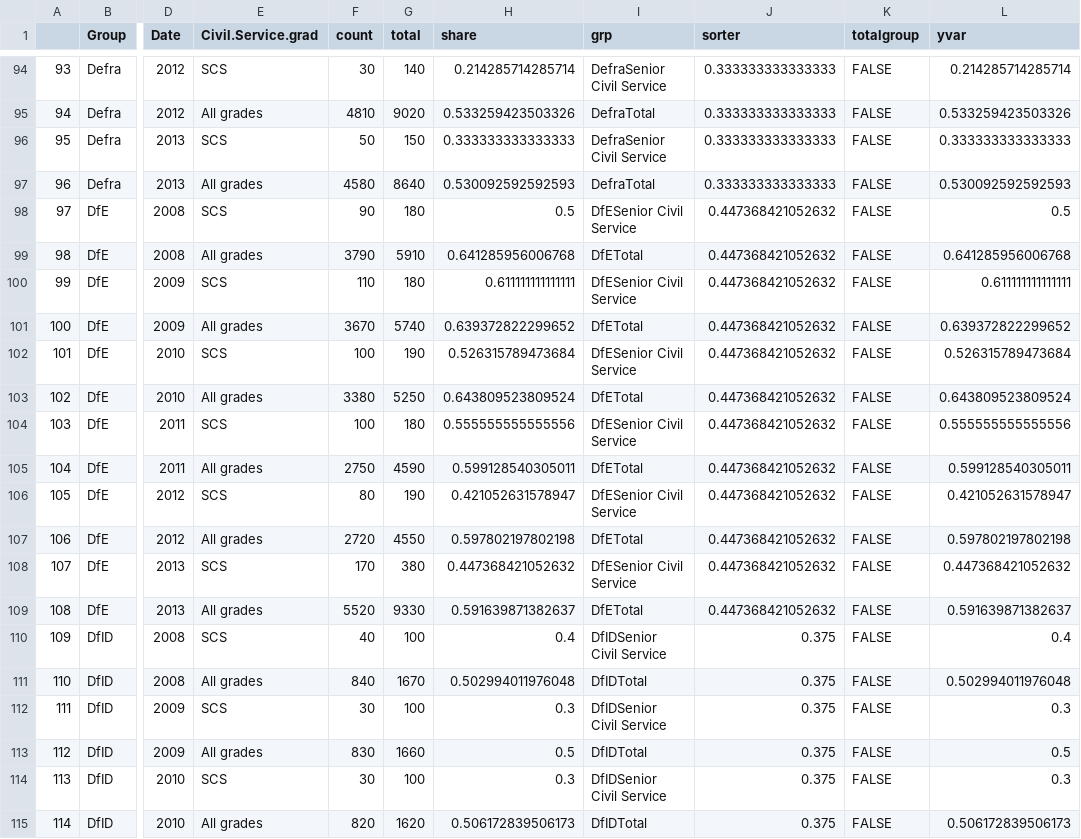
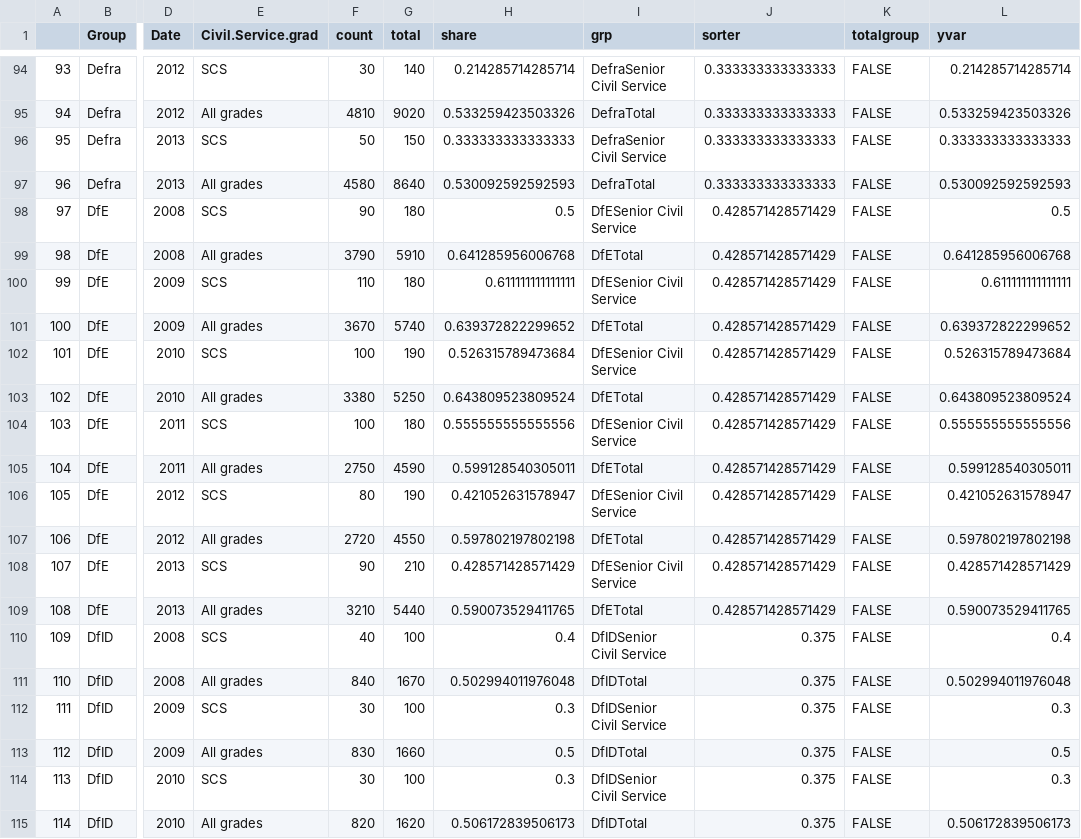
Before and after one commit to petrbouchal/ukgov, a CSV file: charts-output/charts-data/plot_DeGeGrYr_Group_data.csv, drawn as a sheet; only a part is shown, gaps mark what is left out; the diff names each change by its address in the sheet, - before the commit and + after, or states it on an @@ line.

```diff
--- a/charts-output/charts-data/plot_DeGeGrYr_Group_data.csv
+++ b/charts-output/charts-data/plot_DeGeGrYr_Group_data.csv
-J98:J109 (sorter): 0.447368421052632
+J98:J109 (sorter): 0.428571428571429
-F108 (count): 170
+F108 (count): 90
-G108 (total): 380
+G108 (total): 210
-H108 (share): 0.447368421052632
+H108 (share): 0.428571428571429
-L108 (yvar): 0.447368421052632
+L108 (yvar): 0.428571428571429
-F109 (count): 5520
+F109 (count): 3210
-G109 (total): 9330
+G109 (total): 5440
-H109 (share): 0.591639871382637
+H109 (share): 0.590073529411765
-L109 (yvar): 0.591639871382637
+L109 (yvar): 0.590073529411765
```
Also changed, not shown: charts-output/charts-data/Tempsbydept_data.csv, charts-output/charts-data/plot_DeGeGrYr_WH_data.csv, 4 other files.
